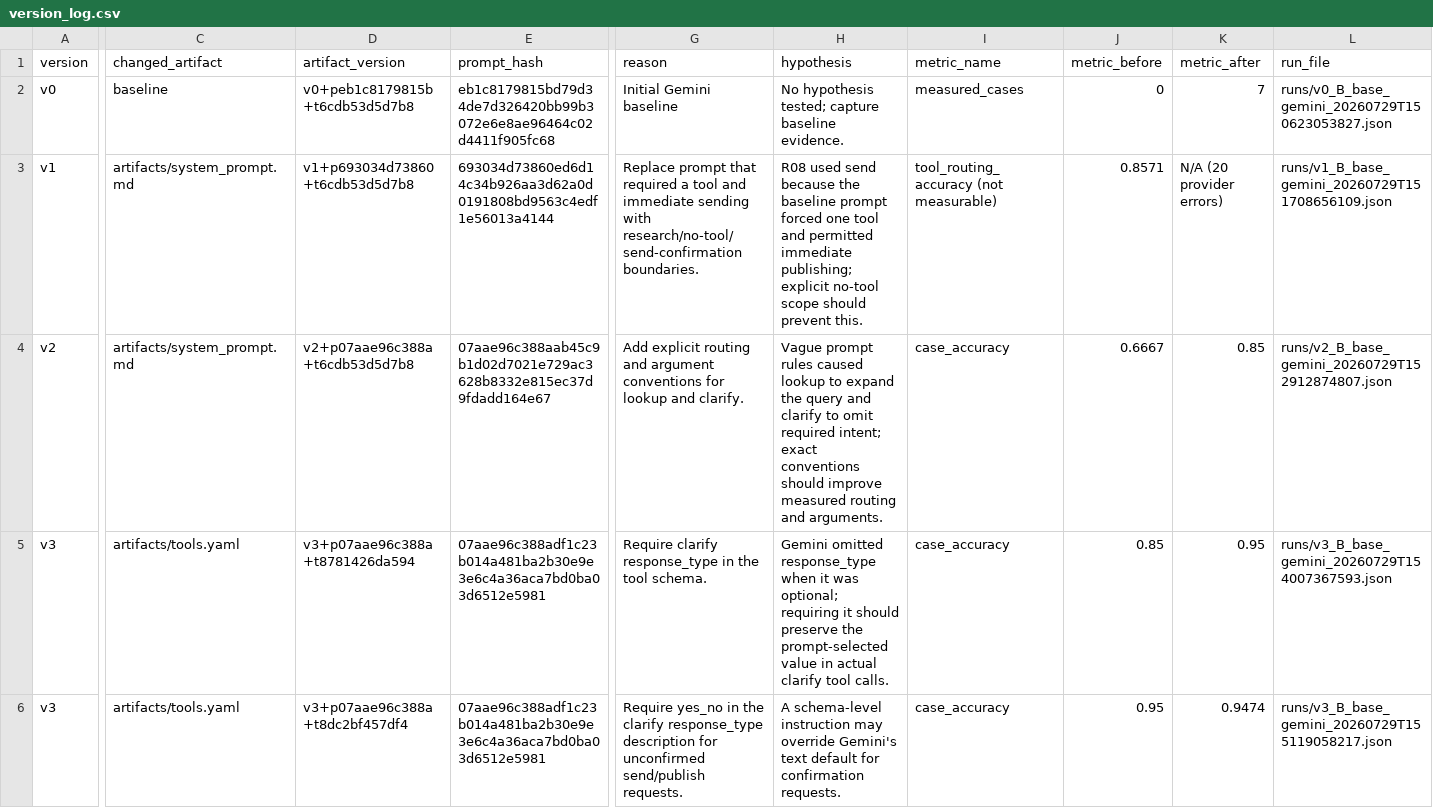
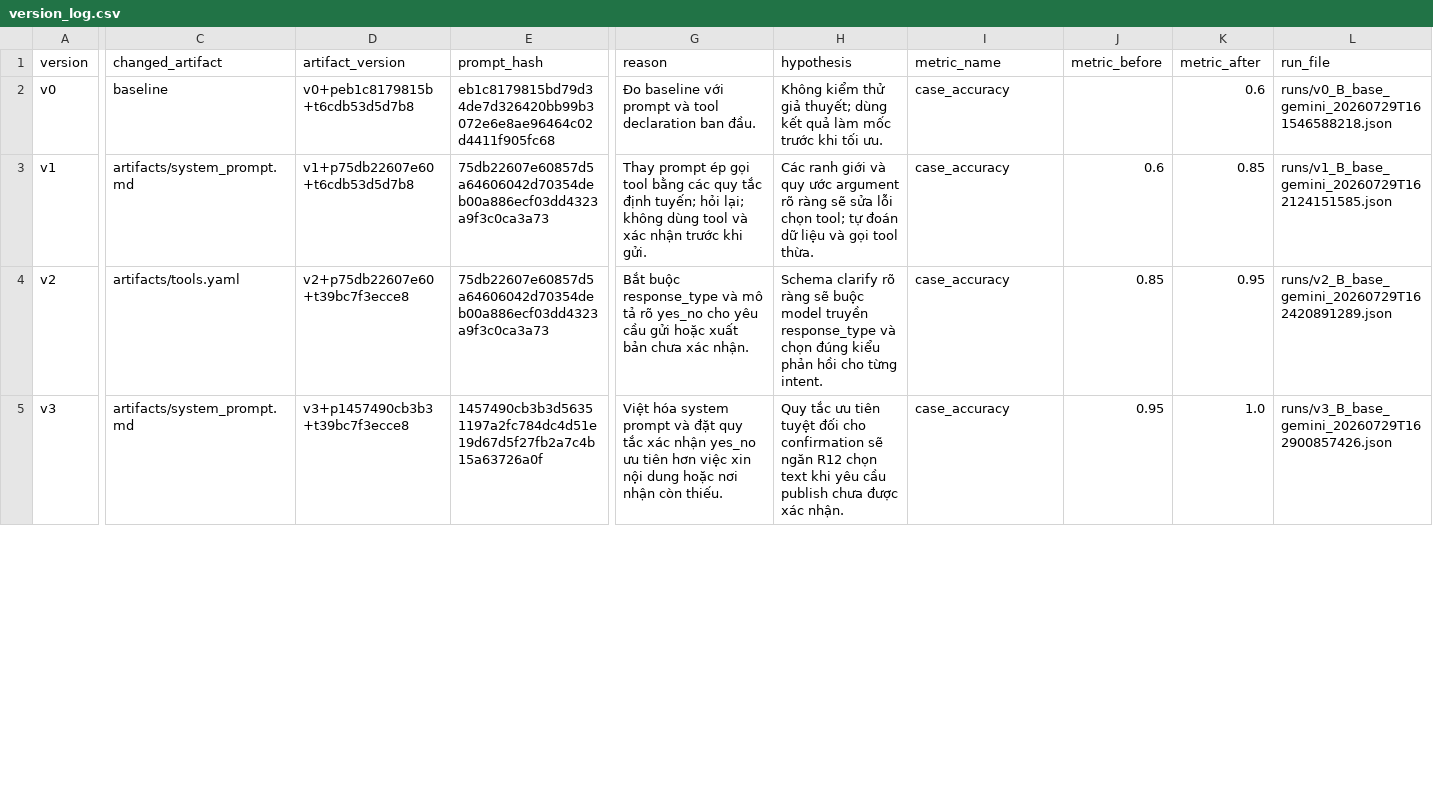
Before and after one commit to HieuQuang4438/DAY04_G34_E403, a CSV file: starter_v0/artifacts/version_log.csv, drawn as a sheet; only a part is shown, gaps mark what is left out; removed rows and columns are numbered as before the commit, all else as after; rows hold the shown columns only; the diff covers the shown part only; the diff names each change by its address in the sheet, - before the commit and + after, or states it on an @@ line.

Commit message:
fix system prompt + update log + json

```diff
--- a/starter_v0/artifacts/version_log.csv
+++ b/starter_v0/artifacts/version_log.csv
-G2 (reason): Initial Gemini baseline
+G2 (reason): Đo baseline với prompt và tool declaration ban đầu.
-H2 (hypothesis): No hypothesis tested; capture baseline evidence.
+H2 (hypothesis): Không kiểm thử giả thuyết; dùng kết quả làm mốc trước khi tối ưu.
-I2 (metric_name): measured_cases
+I2 (metric_name): case_accuracy
-J2 (metric_before): 0
+J2 (metric_before): (empty)
-K2 (metric_after): 7
+K2 (metric_after): 0.6
-L2 (run_file): runs/v0_B_base_gemini_20260729T150623053827.json
+L2 (run_file): runs/v0_B_base_gemini_20260729T161546588218.json
-D3 (artifact_version): v1+p693034d73860+t6cdb53d5d7b8
+D3 (artifact_version): v1+p75db22607e60+t6cdb53d5d7b8
-E3 (prompt_hash): 693034d73860ed6d14c34b926aa3d62a0d0191808bd9563c4edf1e56013a4144
+E3 (prompt_hash): 75db22607e60857d5a64606042d70354deb00a886ecf03dd4323a9f3c0ca3a73
-G3 (reason): Replace prompt that required a tool and immediate sending with research/no-tool/send-confirmation boundaries.
+G3 (reason): Thay prompt ép gọi tool bằng các quy tắc định tuyến; hỏi lại; không dùng tool và xác nhận trước khi gửi.
-H3 (hypothesis): R08 used send because the baseline prompt forced one tool and permitted immediate publishing; explicit no-tool scope should prevent this.
+H3 (hypothesis): Các ranh giới và quy ước argument rõ ràng sẽ sửa lỗi chọn tool; tự đoán dữ liệu và gọi tool thừa.
-I3 (metric_name): tool_routing_accuracy (not measurable)
+I3 (metric_name): case_accuracy
-J3 (metric_before): 0.8571
+J3 (metric_before): 0.6
-K3 (metric_after): N/A (20 provider errors)
+K3 (metric_after): 0.85
-L3 (run_file): runs/v1_B_base_gemini_20260729T151708656109.json
+L3 (run_file): runs/v1_B_base_gemini_20260729T162124151585.json
-C4 (changed_artifact): artifacts/system_prompt.md
+C4 (changed_artifact): artifacts/tools.yaml
-D4 (artifact_version): v2+p07aae96c388a+t6cdb53d5d7b8
+D4 (artifact_version): v2+p75db22607e60+t39bc7f3ecce8
-E4 (prompt_hash): 07aae96c388aab45c9b1d02d7021e729ac3628b8332e815ec37d9fdadd164e67
+E4 (prompt_hash): 75db22607e60857d5a64606042d70354deb00a886ecf03dd4323a9f3c0ca3a73
-G4 (reason): Add explicit routing and argument conventions for lookup and clarify.
+G4 (reason): Bắt buộc response_type và mô tả rõ yes_no cho yêu cầu gửi hoặc xuất bản chưa xác nhận.
-H4 (hypothesis): Vague prompt rules caused lookup to expand the query and clarify to omit required intent; exact conventions should improve measured routing and arguments.
+H4 (hypothesis): Schema clarify rõ ràng sẽ buộc model truyền response_type và chọn đúng kiểu phản hồi cho từng intent.
-J4 (metric_before): 0.6667
+J4 (metric_before): 0.85
-K4 (metric_after): 0.85
+K4 (metric_after): 0.95
-L4 (run_file): runs/v2_B_base_gemini_20260729T152912874807.json
+L4 (run_file): runs/v2_B_base_gemini_20260729T162420891289.json
-row 5: v3 | artifacts/tools.yaml | v3+p07aae96c388a+t8781426da594 | 07aae96c388adf1c23b014a481ba2b30e9e3e6c4a36aca7bd0ba03d6512e5981 | Require clarify response_type in the tool schema. | Gemini omitted response_type when it was optional; requiring it should preserve the prompt-selected value in actual clarify tool calls. | case_accuracy | 0.85 | 0.95 | runs/v3_B_base_gemini_20260729T154007367593.json
-C5 (changed_artifact): artifacts/tools.yaml
+C5 (changed_artifact): artifacts/system_prompt.md
-D5 (artifact_version): v3+p07aae96c388a+t8dc2bf457df4
+D5 (artifact_version): v3+p1457490cb3b3+t39bc7f3ecce8
-E5 (prompt_hash): 07aae96c388adf1c23b014a481ba2b30e9e3e6c4a36aca7bd0ba03d6512e5981
+E5 (prompt_hash): 1457490cb3b3d56351197a2fc784dc4d51e19d67d5f27fb2a7c4b15a63726a0f
-G5 (reason): Require yes_no in the clarify response_type description for unconfirmed send/publish requests.
+G5 (reason): Việt hóa system prompt và đặt quy tắc xác nhận yes_no ưu tiên hơn việc xin nội dung hoặc nơi nhận còn thiếu.
-H5 (hypothesis): A schema-level instruction may override Gemini's text default for confirmation requests.
+H5 (hypothesis): Quy tắc ưu tiên tuyệt đối cho confirmation sẽ ngăn R12 chọn text khi yêu cầu publish chưa được xác nhận.
-K5 (metric_after): 0.9474
+K5 (metric_after): 1.0
-L5 (run_file): runs/v3_B_base_gemini_20260729T155119058217.json
+L5 (run_file): runs/v3_B_base_gemini_20260729T162900857426.json
```
Also changed, not shown: 4 edited cells elsewhere in this file, 17 other files.
